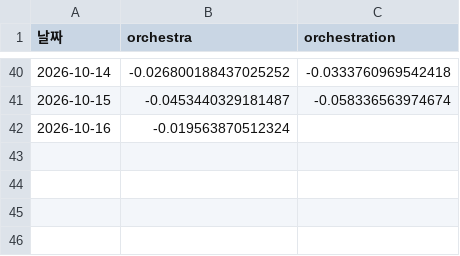
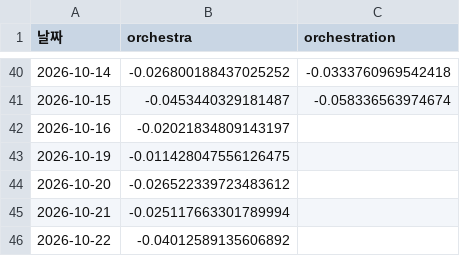
Before and after one commit to frel7022-png/Ochestration, a CSV file: both_accounts.csv, drawn as a sheet; only a part is shown, gaps mark what is left out.

```diff
--- a/both_accounts.csv
+++ b/both_accounts.csv
@@ -41,2 +41,6 @@
 2026-10-15,-0.0453440329181487,-0.058336563974674
-2026-10-16,-0.019563870512324,
+2026-10-16,-0.02021834809143197,
+2026-10-19,-0.011428047556126475,
+2026-10-20,-0.026522339723483612,
+2026-10-21,-0.025117663301789994,
+2026-10-22,-0.04012589135606892,
```
